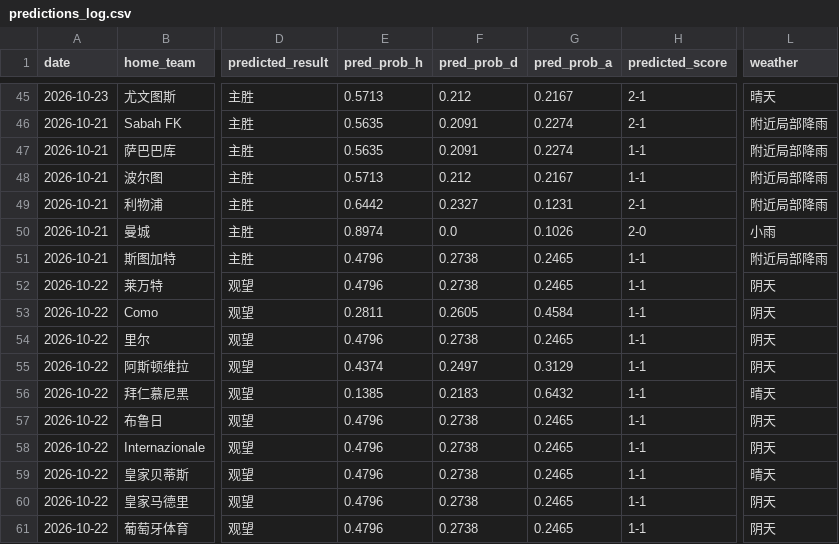
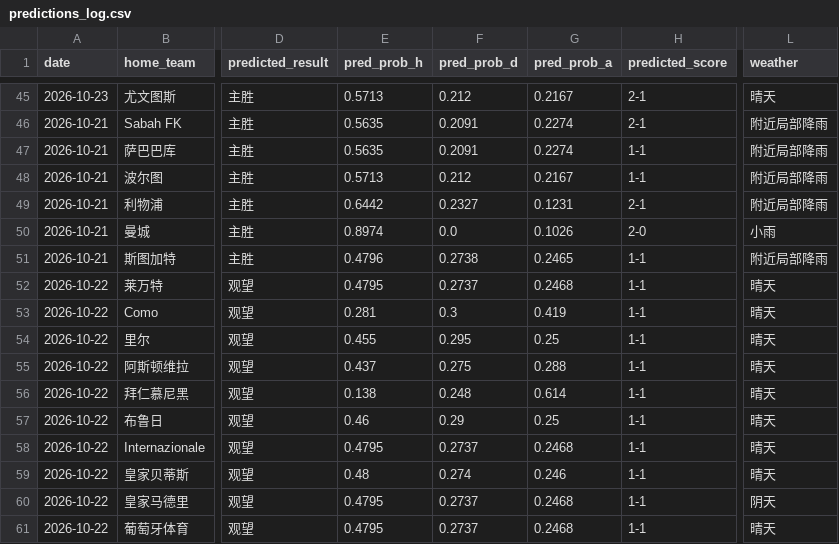
Before and after one commit to kejiqun/epl-prediction, a CSV file: predictions_log.csv, drawn as a sheet; only a part is shown, gaps mark what is left out; the diff covers the shown part only; the diff names each change by its address in the sheet, - before the commit and + after, or states it on an @@ line.

```diff
--- a/predictions_log.csv
+++ b/predictions_log.csv
-E52 (pred_prob_h): 0.4796
+E52 (pred_prob_h): 0.4795
-F52 (pred_prob_d): 0.2738
+F52 (pred_prob_d): 0.2737
-G52 (pred_prob_a): 0.2465
+G52 (pred_prob_a): 0.2468
-L52:L55 (weather): 阴天
+L52:L55 (weather): 晴天
-E53 (pred_prob_h): 0.2811
+E53 (pred_prob_h): 0.281
-F53 (pred_prob_d): 0.2605
+F53 (pred_prob_d): 0.3
-G53 (pred_prob_a): 0.4584
+G53 (pred_prob_a): 0.419
-E54 (pred_prob_h): 0.4796
+E54 (pred_prob_h): 0.455
-F54 (pred_prob_d): 0.2738
+F54 (pred_prob_d): 0.295
-G54 (pred_prob_a): 0.2465
+G54 (pred_prob_a): 0.25
-E55 (pred_prob_h): 0.4374
+E55 (pred_prob_h): 0.437
-F55 (pred_prob_d): 0.2497
+F55 (pred_prob_d): 0.275
-G55 (pred_prob_a): 0.3129
+G55 (pred_prob_a): 0.288
-E56 (pred_prob_h): 0.1385
+E56 (pred_prob_h): 0.138
-F56 (pred_prob_d): 0.2183
+F56 (pred_prob_d): 0.248
-G56 (pred_prob_a): 0.6432
+G56 (pred_prob_a): 0.614
-E57 (pred_prob_h): 0.4796
+E57 (pred_prob_h): 0.46
-F57 (pred_prob_d): 0.2738
+F57 (pred_prob_d): 0.29
-G57 (pred_prob_a): 0.2465
+G57 (pred_prob_a): 0.25
-L57:L58 (weather): 阴天
+L57:L58 (weather): 晴天
-E58 (pred_prob_h): 0.4796
+E58 (pred_prob_h): 0.4795
-F58 (pred_prob_d): 0.2738
+F58 (pred_prob_d): 0.2737
-G58 (pred_prob_a): 0.2465
+G58 (pred_prob_a): 0.2468
-E59 (pred_prob_h): 0.4796
+E59 (pred_prob_h): 0.48
-F59 (pred_prob_d): 0.2738
+F59 (pred_prob_d): 0.274
-G59 (pred_prob_a): 0.2465
+G59 (pred_prob_a): 0.246
-E60:E61 (pred_prob_h): 0.4796
+E60:E61 (pred_prob_h): 0.4795
-F60:F61 (pred_prob_d): 0.2738
+F60:F61 (pred_prob_d): 0.2737
-G60:G61 (pred_prob_a): 0.2465
+G60:G61 (pred_prob_a): 0.2468
-L61 (weather): 阴天
+L61 (weather): 晴天
```
Also changed, not shown: 70 edited cells elsewhere in this file, 3 other files.
